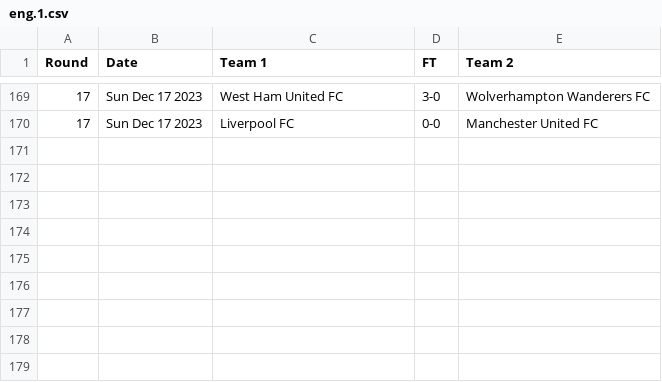
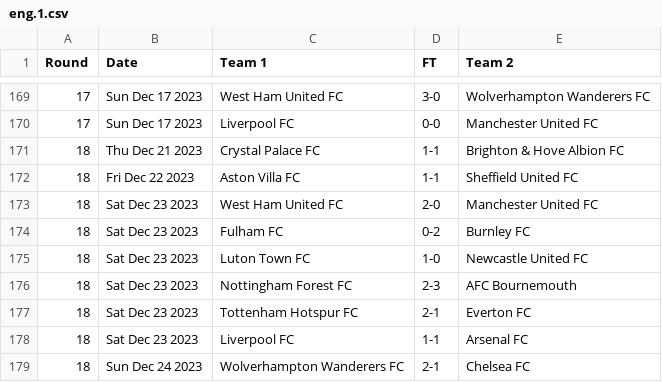
Before and after one commit to nickfraser/england, a CSV file: 2020s/2023-24/eng.1.csv, drawn as a sheet; only a part is shown, gaps mark what is left out.

Commit message:
[2023-24] Added round 18 results

```diff
--- a/2020s/2023-24/eng.1.csv
+++ b/2020s/2023-24/eng.1.csv
@@ -170 +170,10 @@ Round,Date,Team 1,FT,Team 2
 17,Sun Dec 17 2023,Liverpool FC,0-0,Manchester United FC
+18,Thu Dec 21 2023,Crystal Palace FC,1-1,Brighton & Hove Albion FC
+18,Fri Dec 22 2023,Aston Villa FC,1-1,Sheffield United FC
+18,Sat Dec 23 2023,West Ham United FC,2-0,Manchester United FC
+18,Sat Dec 23 2023,Fulham FC,0-2,Burnley FC
+18,Sat Dec 23 2023,Luton Town FC,1-0,Newcastle United FC
+18,Sat Dec 23 2023,Nottingham Forest FC,2-3,AFC Bournemouth
+18,Sat Dec 23 2023,Tottenham Hotspur FC,2-1,Everton FC
+18,Sat Dec 23 2023,Liverpool FC,1-1,Arsenal FC
+18,Sun Dec 24 2023,Wolverhampton Wanderers FC,2-1,Chelsea FC
```
